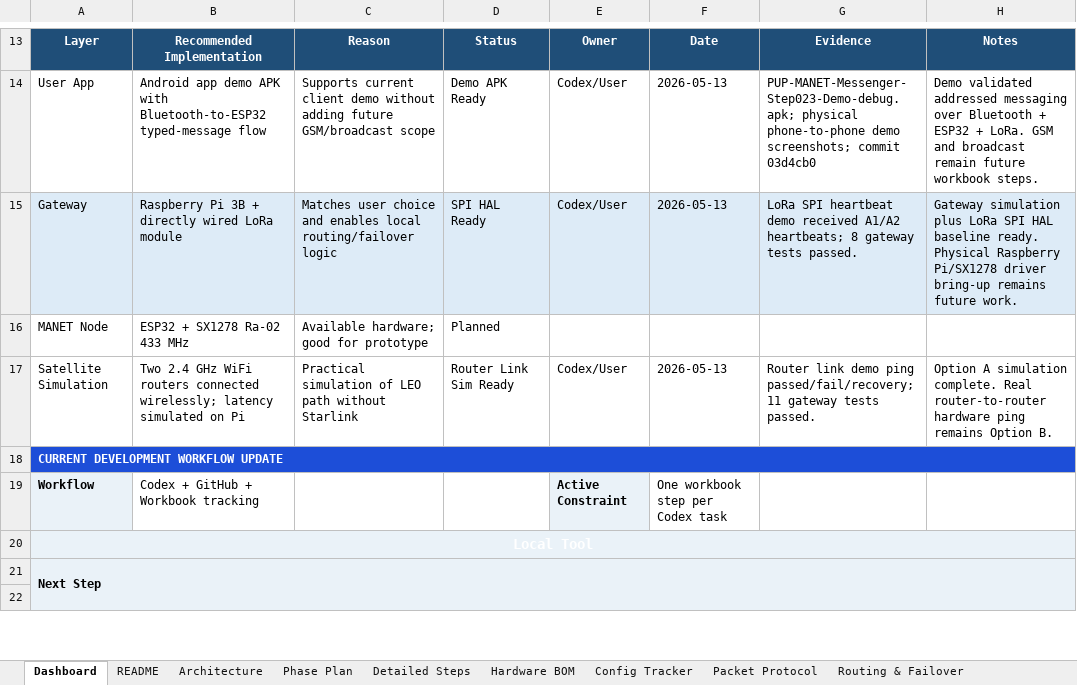
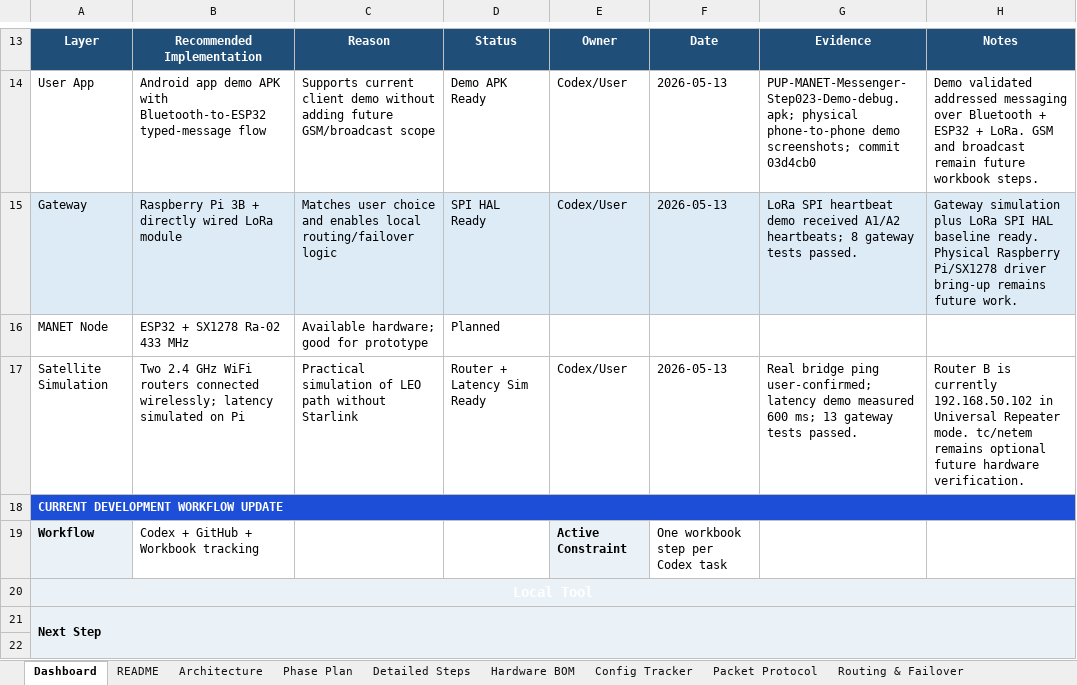
Before and after one commit to pagibetech/pup-manet-emergency-messaging, an Excel workbook: docs/workbook/PUP_MANET_Implementation_Workbook.xlsx, sheet Dashboard, drawn as a sheet; only a part is shown, gaps mark what is left out; values as stored, in another font and other column widths than the file's, no borders; the diff names each change by its address in the sheet, - before the commit and + after, or states it on an @@ line.

Commit message:
Add router latency simulation

```diff
--- a/docs/workbook/PUP_MANET_Implementation_Workbook.xlsx (sheet Dashboard)
+++ b/docs/workbook/PUP_MANET_Implementation_Workbook.xlsx (sheet Dashboard)
-D17: Router Link Sim Ready
+D17: Router + Latency Sim Ready
-G17: Router link demo ping passed/fail/recovery; 11 gateway tests…
+G17: Real bridge ping user-confirmed; latency demo measured 600 ms; 13 gateway tests…
-H17: Option A simulation complete. Real router-to-router hardware ping remains Option B.
+H17: Router B is currently 192.168.50.102 in Universal Repeater mode. tc/netem remains optional future hardware verification.
```
Also changed, not shown: sheet Progress Tracker, sheet Detailed Steps, 7 other files.
